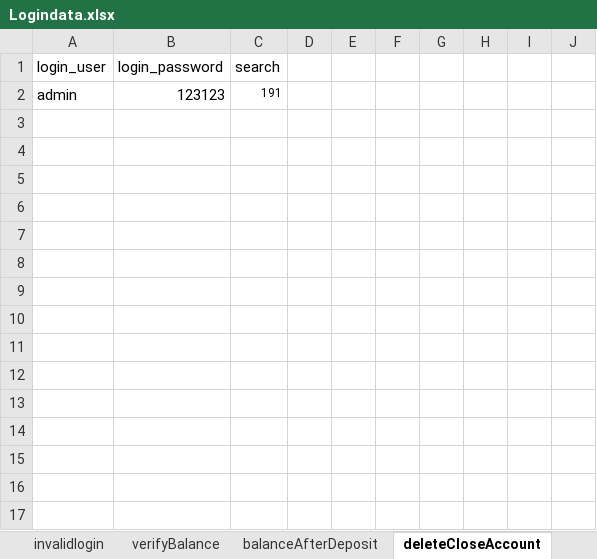
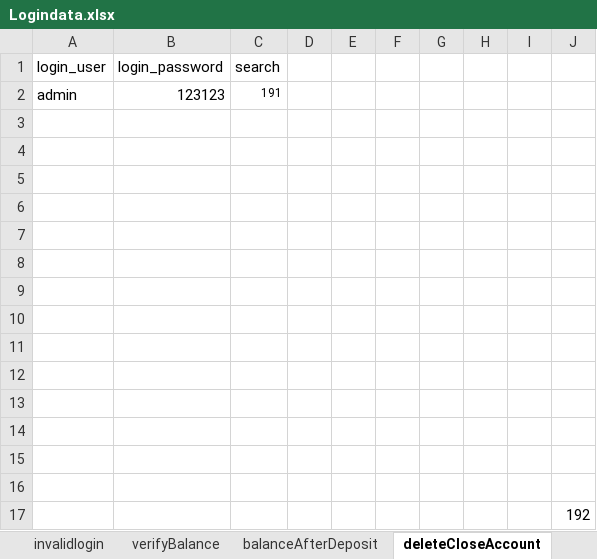
Before and after one commit to ArathySreenath/qalegend, an Excel workbook: qalegend/src/main/resources/Data/Logindata.xlsx, sheet deleteCloseAccount, drawn as a sheet; values as stored, in another font and other column widths than the file's, no borders; the diff names each change by its address in the sheet, - before the commit and + after, or states it on an @@ line.

```diff
--- a/qalegend/src/main/resources/Data/Logindata.xlsx (sheet deleteCloseAccount)
+++ b/qalegend/src/main/resources/Data/Logindata.xlsx (sheet deleteCloseAccount)
+row 3: (empty)
+row 4: (empty)
+row 5: (empty)
+row 6: (empty)
+row 7: (empty)
+row 8: (empty)
+row 9: (empty)
+row 10: (empty)
+row 11: (empty)
+row 12: (empty)
+row 13: (empty)
+row 14: (empty)
+row 15: (empty)
+row 16: (empty)
+row 17:  |  |  |  |  |  |  |  |  | 192
```
Also changed, not shown: sheet editTaxRate, sheet editAccount, sheet verifyBalance, sheet acceptDeleteReq, sheet addTaxGroup, sheet acceptRoleDelete, 3 more sheets.
